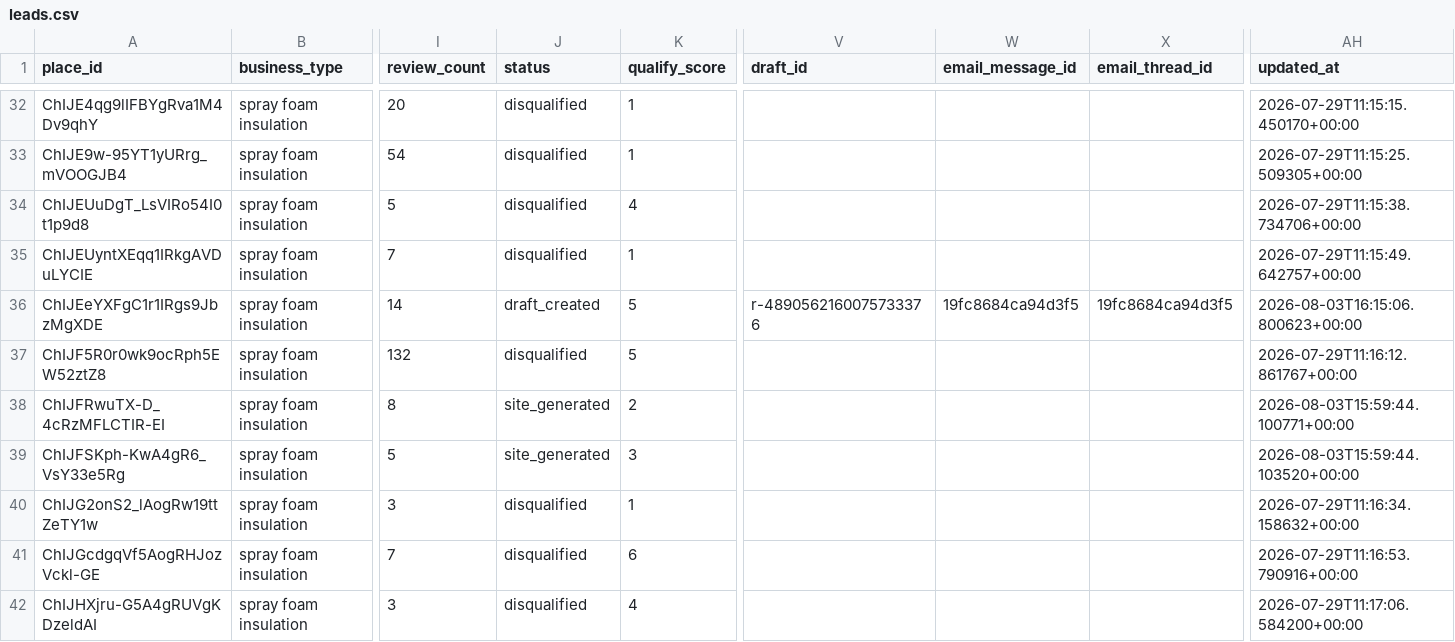
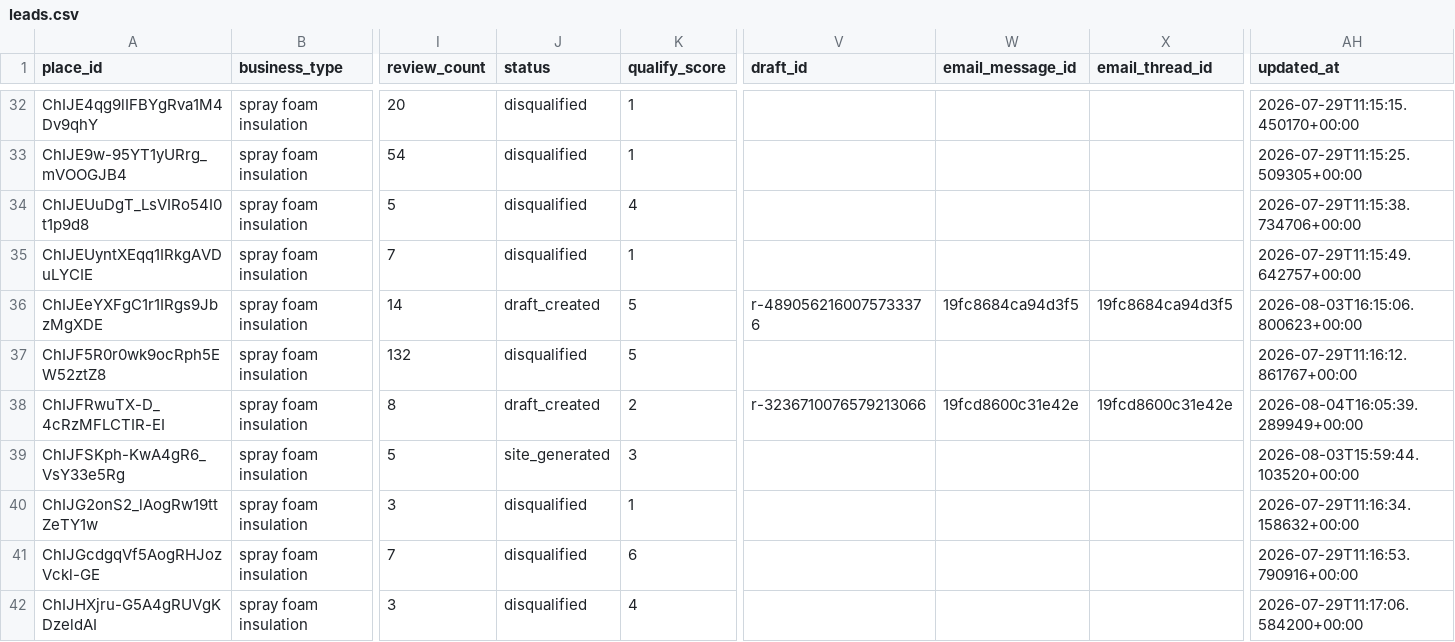
Before and after one commit to stevendelarwelle/hosted-site-outreach, a CSV file: data/leads.csv, drawn as a sheet; only a part is shown, gaps mark what is left out; the diff names each change by its address in the sheet, - before the commit and + after, or states it on an @@ line.

```diff
--- a/data/leads.csv
+++ b/data/leads.csv
-J38 (status): site_generated
+J38 (status): draft_created
-V38 (draft_id): (empty)
+V38 (draft_id): r-3236710076579213066
-W38 (email_message_id): (empty)
+W38 (email_message_id): 19fcd8600c31e42e
-X38 (email_thread_id): (empty)
+X38 (email_thread_id): 19fcd8600c31e42e
-AH38 (updated_at): 2026-08-03T15:59:44.100771+00:00
+AH38 (updated_at): 2026-08-04T16:05:39.289949+00:00
```
